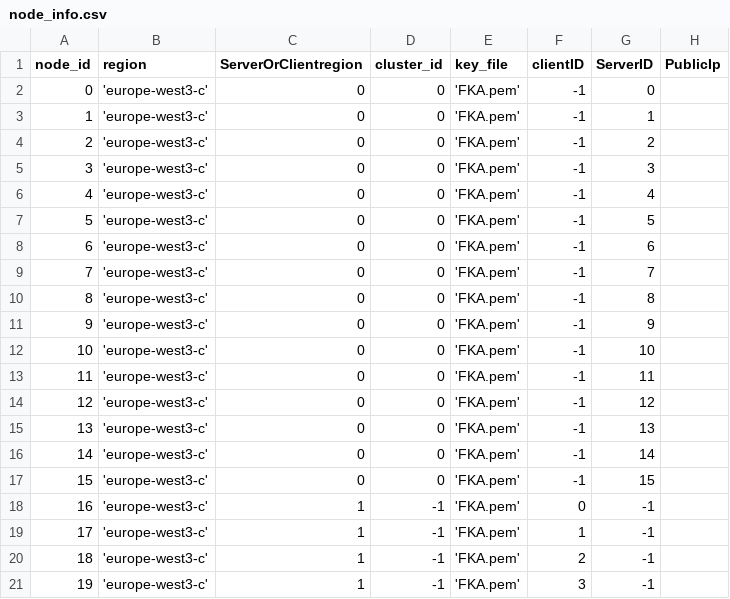
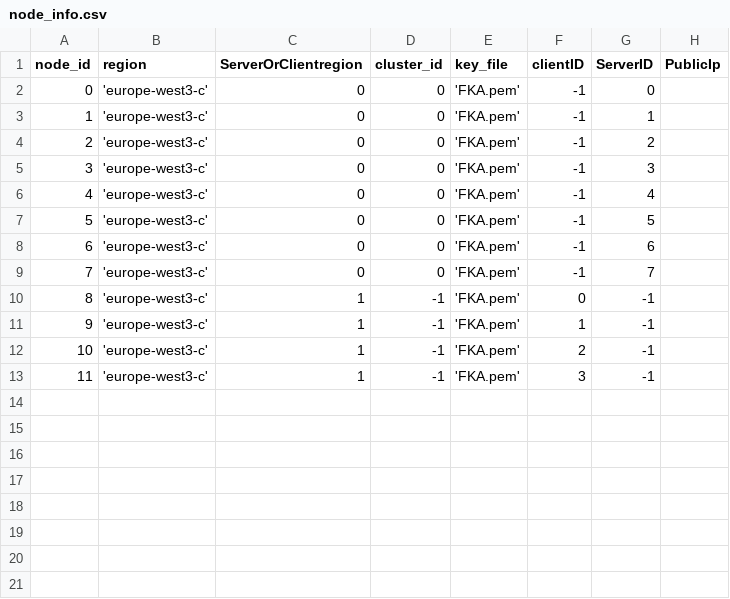
Before and after one commit to draznm/hotstuffO, a CSV file: scripts/deploy/node_info.csv, drawn as a sheet; removed rows and columns are numbered as before the commit, all else as after; the diff names each change by its address in the sheet, - before the commit and + after, or states it on an @@ line.

```diff
--- a/scripts/deploy/node_info.csv
+++ b/scripts/deploy/node_info.csv
-row 10: 8 | 'europe-west3-c' | 0 | 0 | 'FKA.pem' | -1 | 8
-row 11: 9 | 'europe-west3-c' | 0 | 0 | 'FKA.pem' | -1 | 9
-row 12: 10 | 'europe-west3-c' | 0 | 0 | 'FKA.pem' | -1 | 10
-row 13: 11 | 'europe-west3-c' | 0 | 0 | 'FKA.pem' | -1 | 11
-row 14: 12 | 'europe-west3-c' | 0 | 0 | 'FKA.pem' | -1 | 12
-row 15: 13 | 'europe-west3-c' | 0 | 0 | 'FKA.pem' | -1 | 13
-row 16: 14 | 'europe-west3-c' | 0 | 0 | 'FKA.pem' | -1 | 14
-row 17: 15 | 'europe-west3-c' | 0 | 0 | 'FKA.pem' | -1 | 15
@@ column A (node_id) renumbered from row 10 down @@
```
Also changed, not shown: 18 other files.
